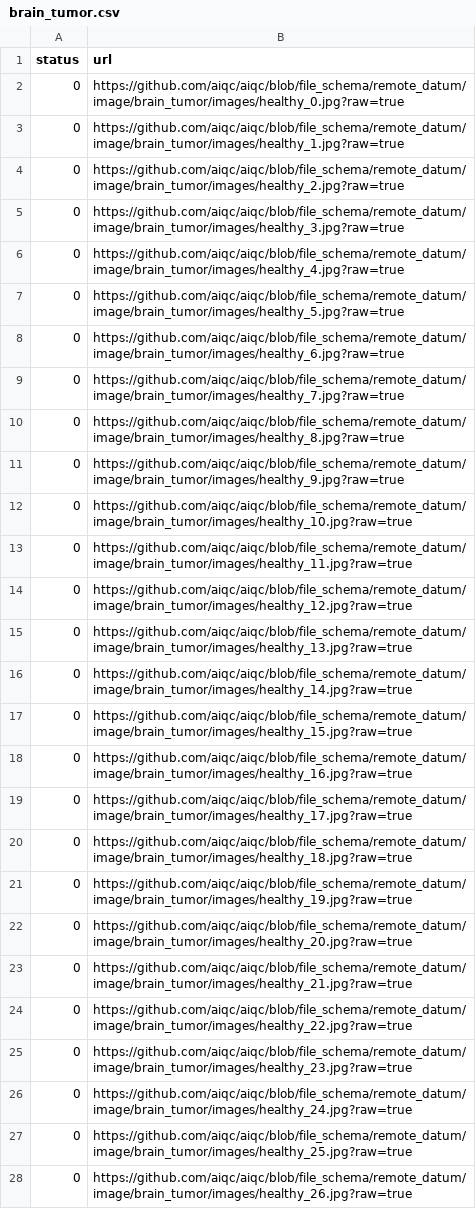
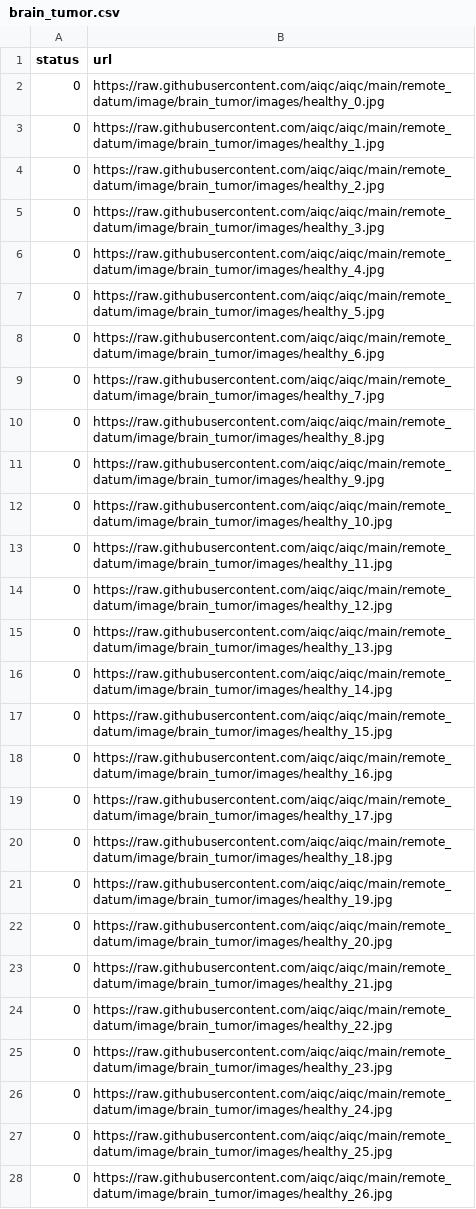
Before and after one commit to aiqc/AIQC, a CSV file: remote_datum/image/brain_tumor/brain_tumor.csv, drawn as a sheet; only a part is shown; the diff covers the shown part only.

Commit message:
fixed remote image urls with correct branch

```diff
--- a/remote_datum/image/brain_tumor/brain_tumor.csv
+++ b/remote_datum/image/brain_tumor/brain_tumor.csv
@@ -1,28 +1,28 @@
 status,url
-0,https://github.com/aiqc/aiqc/blob/file_schema/remote_datum/image/brain_tumor/images/healthy_0.jpg?raw=true
-0,https://github.com/aiqc/aiqc/blob/file_schema/remote_datum/image/brain_tumor/images/healthy_1.jpg?raw=true
-0,https://github.com/aiqc/aiqc/blob/file_schema/remote_datum/image/brain_tumor/images/healthy_2.jpg?raw=true
-0,https://github.com/aiqc/aiqc/blob/file_schema/remote_datum/image/brain_tumor/images/healthy_3.jpg?raw=true
-0,https://github.com/aiqc/aiqc/blob/file_schema/remote_datum/image/brain_tumor/images/healthy_4.jpg?raw=true
-0,https://github.com/aiqc/aiqc/blob/file_schema/remote_datum/image/brain_tumor/images/healthy_5.jpg?raw=true
-0,https://github.com/aiqc/aiqc/blob/file_schema/remote_datum/image/brain_tumor/images/healthy_6.jpg?raw=true
-0,https://github.com/aiqc/aiqc/blob/file_schema/remote_datum/image/brain_tumor/images/healthy_7.jpg?raw=true
-0,https://github.com/aiqc/aiqc/blob/file_schema/remote_datum/image/brain_tumor/images/healthy_8.jpg?raw=true
-0,https://github.com/aiqc/aiqc/blob/file_schema/remote_datum/image/brain_tumor/images/healthy_9.jpg?raw=true
-0,https://github.com/aiqc/aiqc/blob/file_schema/remote_datum/image/brain_tumor/images/healthy_10.jpg?raw=true
-0,https://github.com/aiqc/aiqc/blob/file_schema/remote_datum/image/brain_tumor/images/healthy_11.jpg?raw=true
-0,https://github.com/aiqc/aiqc/blob/file_schema/remote_datum/image/brain_tumor/images/healthy_12.jpg?raw=true
-0,https://github.com/aiqc/aiqc/blob/file_schema/remote_datum/image/brain_tumor/images/healthy_13.jpg?raw=true
-0,https://github.com/aiqc/aiqc/blob/file_schema/remote_datum/image/brain_tumor/images/healthy_14.jpg?raw=true
-0,https://github.com/aiqc/aiqc/blob/file_schema/remote_datum/image/brain_tumor/images/healthy_15.jpg?raw=true
-0,https://github.com/aiqc/aiqc/blob/file_schema/remote_datum/image/brain_tumor/images/healthy_16.jpg?raw=true
-0,https://github.com/aiqc/aiqc/blob/file_schema/remote_datum/image/brain_tumor/images/healthy_17.jpg?raw=true
-0,https://github.com/aiqc/aiqc/blob/file_schema/remote_datum/image/brain_tumor/images/healthy_18.jpg?raw=true
-0,https://github.com/aiqc/aiqc/blob/file_schema/remote_datum/image/brain_tumor/images/healthy_19.jpg?raw=true
-0,https://github.com/aiqc/aiqc/blob/file_schema/remote_datum/image/brain_tumor/images/healthy_20.jpg?raw=true
-0,https://github.com/aiqc/aiqc/blob/file_schema/remote_datum/image/brain_tumor/images/healthy_21.jpg?raw=true
-0,https://github.com/aiqc/aiqc/blob/file_schema/remote_datum/image/brain_tumor/images/healthy_22.jpg?raw=true
-0,https://github.com/aiqc/aiqc/blob/file_schema/remote_datum/image/brain_tumor/images/healthy_23.jpg?raw=true
-0,https://github.com/aiqc/aiqc/blob/file_schema/remote_datum/image/brain_tumor/images/healthy_24.jpg?raw=true
-0,https://github.com/aiqc/aiqc/blob/file_schema/remote_datum/image/brain_tumor/images/healthy_25.jpg?raw=true
-0,https://github.com/aiqc/aiqc/blob/file_schema/remote_datum/image/brain_tumor/images/healthy_26.jpg?raw=true
+0,https://raw.githubusercontent.com/aiqc/aiqc/main/remote_datum/image/brain_tumor/images/healthy_0.jpg
+0,https://raw.githubusercontent.com/aiqc/aiqc/main/remote_datum/image/brain_tumor/images/healthy_1.jpg
+0,https://raw.githubusercontent.com/aiqc/aiqc/main/remote_datum/image/brain_tumor/images/healthy_2.jpg
+0,https://raw.githubusercontent.com/aiqc/aiqc/main/remote_datum/image/brain_tumor/images/healthy_3.jpg
+0,https://raw.githubusercontent.com/aiqc/aiqc/main/remote_datum/image/brain_tumor/images/healthy_4.jpg
+0,https://raw.githubusercontent.com/aiqc/aiqc/main/remote_datum/image/brain_tumor/images/healthy_5.jpg
+0,https://raw.githubusercontent.com/aiqc/aiqc/main/remote_datum/image/brain_tumor/images/healthy_6.jpg
+0,https://raw.githubusercontent.com/aiqc/aiqc/main/remote_datum/image/brain_tumor/images/healthy_7.jpg
+0,https://raw.githubusercontent.com/aiqc/aiqc/main/remote_datum/image/brain_tumor/images/healthy_8.jpg
+0,https://raw.githubusercontent.com/aiqc/aiqc/main/remote_datum/image/brain_tumor/images/healthy_9.jpg
+0,https://raw.githubusercontent.com/aiqc/aiqc/main/remote_datum/image/brain_tumor/images/healthy_10.jpg
+0,https://raw.githubusercontent.com/aiqc/aiqc/main/remote_datum/image/brain_tumor/images/healthy_11.jpg
+0,https://raw.githubusercontent.com/aiqc/aiqc/main/remote_datum/image/brain_tumor/images/healthy_12.jpg
+0,https://raw.githubusercontent.com/aiqc/aiqc/main/remote_datum/image/brain_tumor/images/healthy_13.jpg
+0,https://raw.githubusercontent.com/aiqc/aiqc/main/remote_datum/image/brain_tumor/images/healthy_14.jpg
+0,https://raw.githubusercontent.com/aiqc/aiqc/main/remote_datum/image/brain_tumor/images/healthy_15.jpg
+0,https://raw.githubusercontent.com/aiqc/aiqc/main/remote_datum/image/brain_tumor/images/healthy_16.jpg
+0,https://raw.githubusercontent.com/aiqc/aiqc/main/remote_datum/image/brain_tumor/images/healthy_17.jpg
+0,https://raw.githubusercontent.com/aiqc/aiqc/main/remote_datum/image/brain_tumor/images/healthy_18.jpg
+0,https://raw.githubusercontent.com/aiqc/aiqc/main/remote_datum/image/brain_tumor/images/healthy_19.jpg
+0,https://raw.githubusercontent.com/aiqc/aiqc/main/remote_datum/image/brain_tumor/images/healthy_20.jpg
+0,https://raw.githubusercontent.com/aiqc/aiqc/main/remote_datum/image/brain_tumor/images/healthy_21.jpg
+0,https://raw.githubusercontent.com/aiqc/aiqc/main/remote_datum/image/brain_tumor/images/healthy_22.jpg
+0,https://raw.githubusercontent.com/aiqc/aiqc/main/remote_datum/image/brain_tumor/images/healthy_23.jpg
+0,https://raw.githubusercontent.com/aiqc/aiqc/main/remote_datum/image/brain_tumor/images/healthy_24.jpg
+0,https://raw.githubusercontent.com/aiqc/aiqc/main/remote_datum/image/brain_tumor/images/healthy_25.jpg
+0,https://raw.githubusercontent.com/aiqc/aiqc/main/remote_datum/image/brain_tumor/images/healthy_26.jpg
```
Also changed, not shown: 53 edited cells elsewhere in this file.
